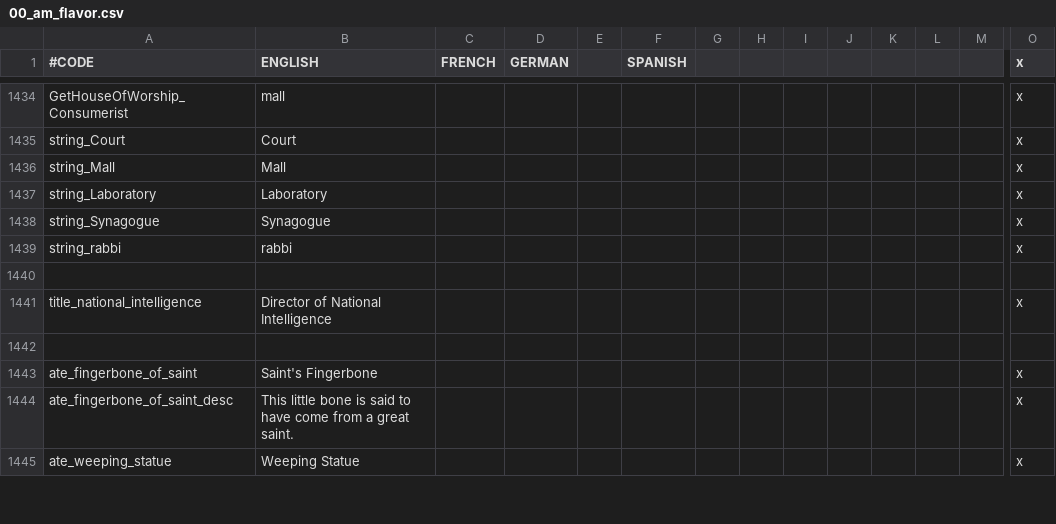
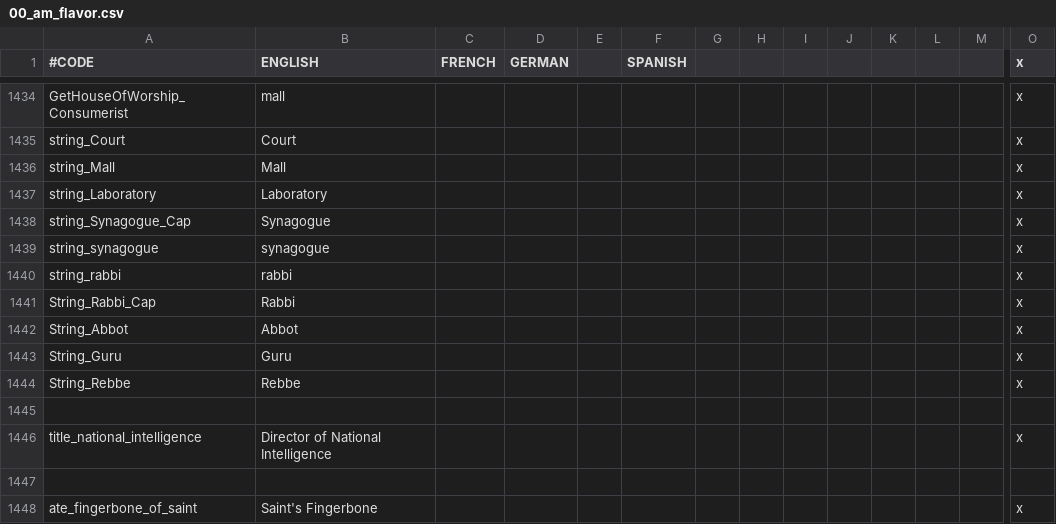
Before and after one commit to Ofaloaf/postapoc, a CSV file: After the End Fan Fork/localisation/00_am_flavor.csv, drawn as a sheet; only a part is shown, gaps mark what is left out; the shorter side is filled out with more unchanged rows; rows hold the shown columns only; the diff names each change by its address in the sheet, - before the commit and + after, or states it on an @@ line.

```diff
--- a/After the End Fan Fork/localisation/00_am_flavor.csv
+++ b/After the End Fan Fork/localisation/00_am_flavor.csv
-A1438 (#CODE): string_Synagogue
+A1438 (#CODE): string_Synagogue_Cap
+row 1439: string_synagogue | synagogue |  |  |  |  |  |  |  |  |  |  |  | x
+row 1441: String_Rabbi_Cap | Rabbi |  |  |  |  |  |  |  |  |  |  |  | x
+row 1442: String_Abbot | Abbot |  |  |  |  |  |  |  |  |  |  |  | x
+row 1443: String_Guru | Guru |  |  |  |  |  |  |  |  |  |  |  | x
+row 1444: String_Rebbe | Rebbe |  |  |  |  |  |  |  |  |  |  |  | x
```
Also changed, not shown: After the End Fan Fork/localisation/00_vanilla_overrides.csv, 1 other file.
